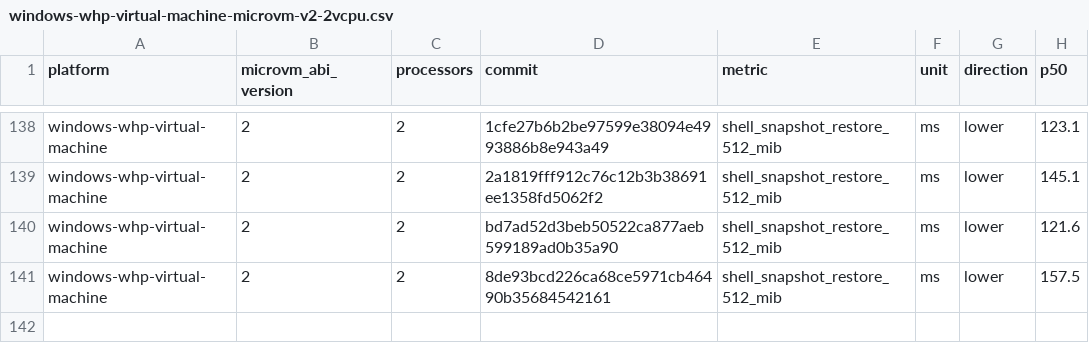
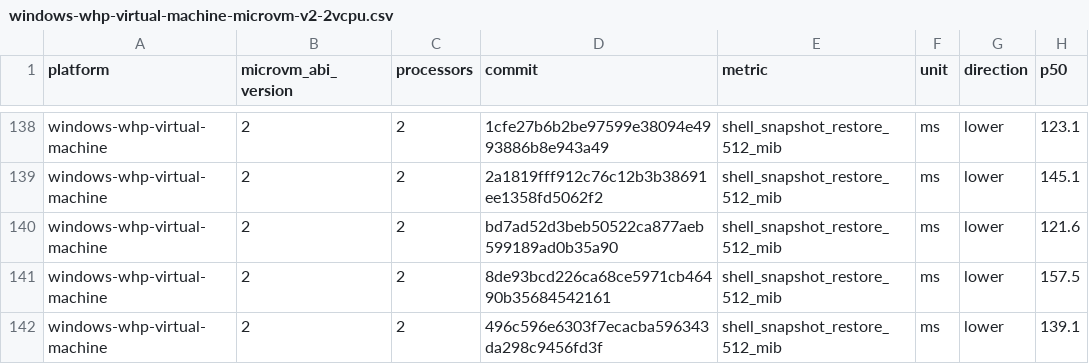
Before and after one commit to agent-next/nvx, a CSV file: data/windows-whp-virtual-machine-microvm-v2-2vcpu.csv, drawn as a sheet; only a part is shown, gaps mark what is left out.

```diff
--- a/data/windows-whp-virtual-machine-microvm-v2-2vcpu.csv
+++ b/data/windows-whp-virtual-machine-microvm-v2-2vcpu.csv
@@ -141 +141,2 @@ windows-whp-virtual-machine,2,2,bd7ad52d3beb50522ca877aeb599189ad0b35a90,shell_s
 windows-whp-virtual-machine,2,2,8de93bcd226ca68ce5971cb46490b35684542161,shell_snapshot_restore_512_mib,ms,lower,157.5
+windows-whp-virtual-machine,2,2,496c596e6303f7ecacba596343da298c9456fd3f,shell_snapshot_restore_512_mib,ms,lower,139.1
```
Also changed, not shown: data/linux-kvm-virtual-machine-microvm-v2-1vcpu.csv, data/linux-mshv-virtual-machine-microvm-v2-1vcpu.csv, 9 other files.
